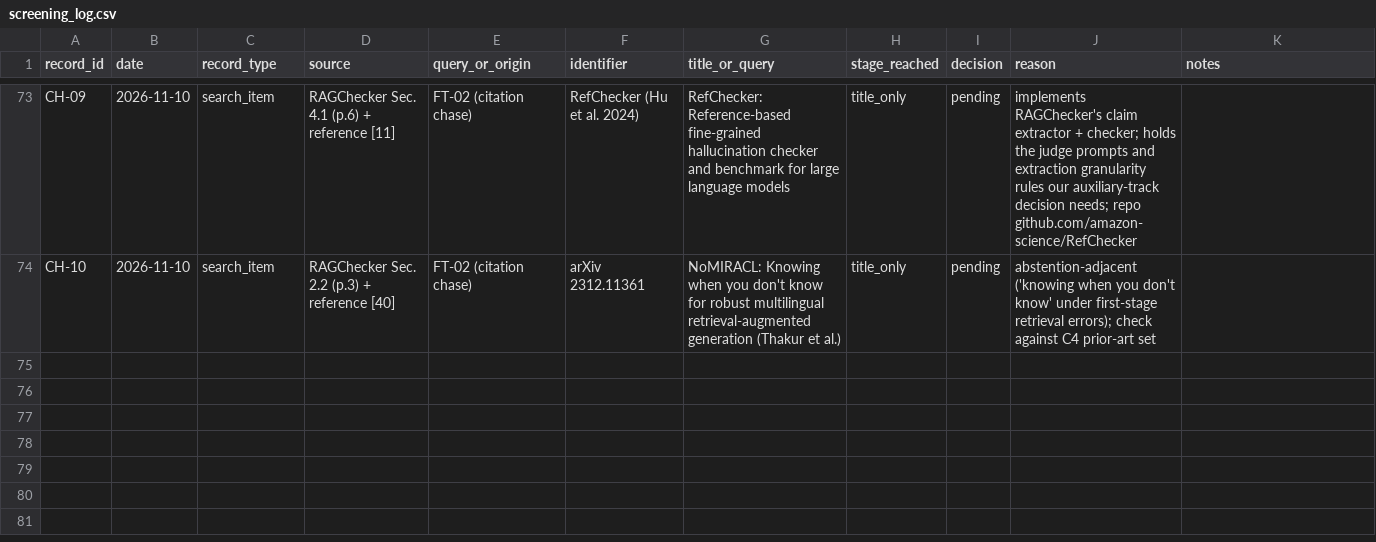
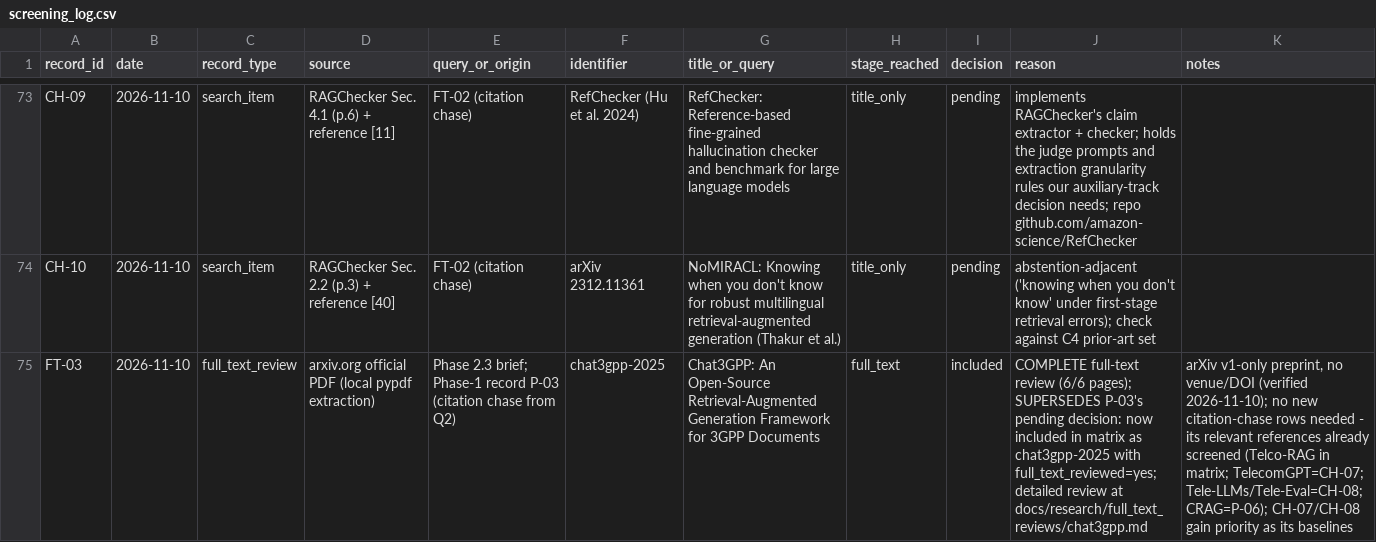
Before and after one commit to sanjay8vsk/nr-spec-rag, a CSV file: docs/research/screening_log.csv, drawn as a sheet; only a part is shown, gaps mark what is left out; the diff names each change by its address in the sheet, - before the commit and + after, or states it on an @@ line.

```diff
--- a/docs/research/screening_log.csv
+++ b/docs/research/screening_log.csv
+row 75: FT-03 | 2026-11-10 | full_text_review | arxiv.org official PDF (local pypdf extraction) | Phase 2.3 brief; Phase-1 record P-03 (citation chase from Q2) | chat3gpp-2025 | Chat3GPP: An Open-Source Retrieval-Augmented Generation Framework for 3GPP Documents | full_text | included | COMPLETE full-text review (6/6 pages); SUPERSEDES P-03's pending decision: now included in matrix as chat3gpp-2025 with full_text_reviewed=yes; detailed review at docs/research/full_text_reviews/chat3gpp.md | arXiv v1-only preprint, no venue/DOI (verified 2026-11-10); no new citation-chase rows needed - its relevant references already screened (Telco-RAG in matrix; TelecomGPT=CH-07; Tele-LLMs/Tele-Eval=CH-08; CRAG=P-06); CH-07/CH-08 gain priority as its baselines
```
Also changed, not shown: docs/research/literature_matrix.csv, 1 other file.
